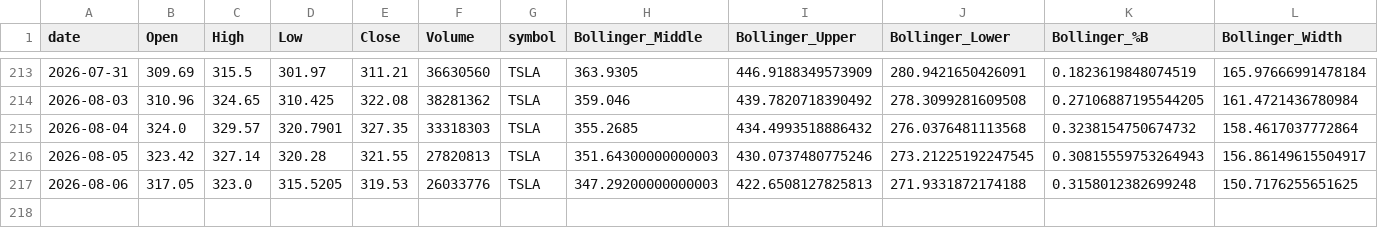
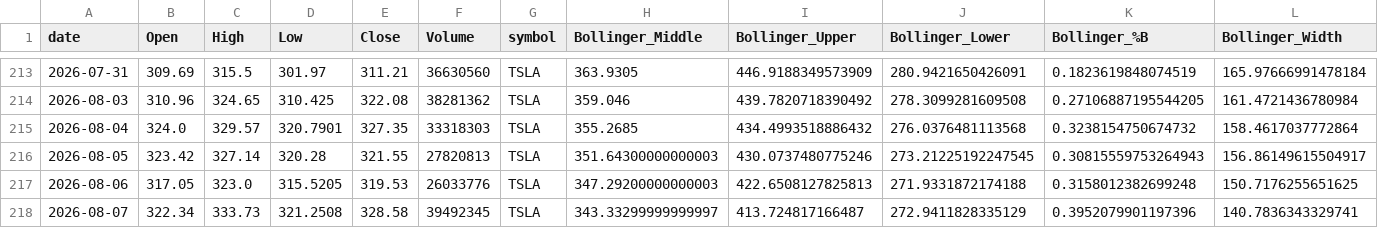
Before and after one commit to Warren27026/pipeline_collecte_donnees, a CSV file: data/tiingo/TSLA_features.csv, drawn as a sheet; only a part is shown, gaps mark what is left out; rows hold the shown columns only; the diff names each change by its address in the sheet, - before the commit and + after, or states it on an @@ line.

```diff
--- a/data/tiingo/TSLA_features.csv
+++ b/data/tiingo/TSLA_features.csv
+row 218: 2026-08-07 | 322.34 | 333.73 | 321.2508 | 328.58 | 39492345 | TSLA | 343.33299999999997 | 413.724817166487 | 272.9411828335129 | 0.3952079901197396 | 140.7836343329741
```
Also changed, not shown: data/AAPL_features.csv, data/IBM.csv, 53 other files.
